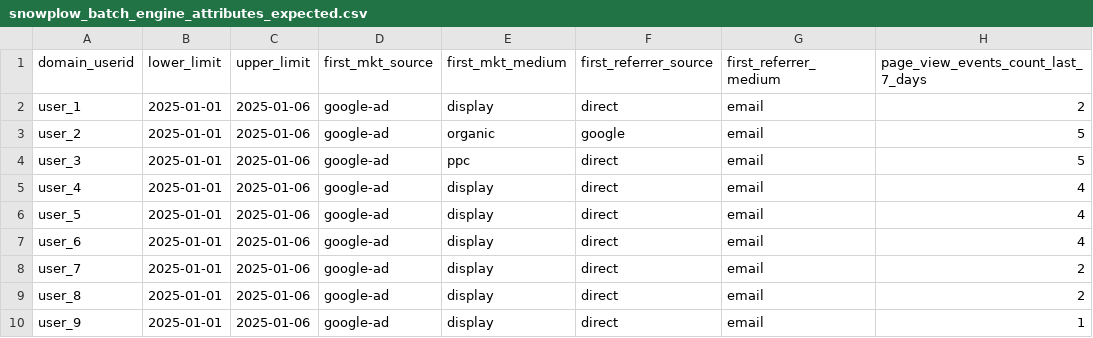
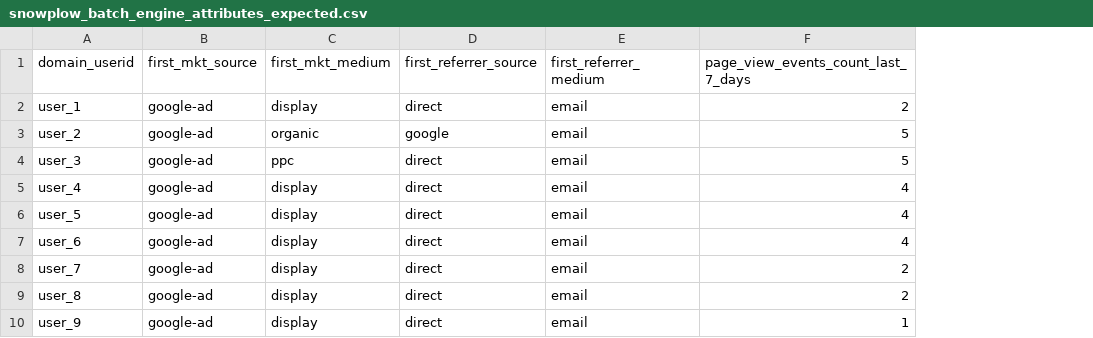
Before and after one commit to snowplow-incubator/snowplow-signals-python-sdk, a CSV file: integration_tests/integration_test/data/expected/snowplow_batch_engine_attributes_expected.csv, drawn as a sheet; only a part is shown; the diff names each change by its address in the sheet, - before the commit and + after, or states it on an @@ line.

```diff
--- a/integration_tests/integration_test/data/expected/snowplow_batch_engine_attributes_expected.csv
+++ b/integration_tests/integration_test/data/expected/snowplow_batch_engine_attributes_expected.csv
-column B (lower_limit), rows 2-10: all 2025-01-01
-column C (upper_limit), rows 2-10: all 2025-01-06
```
Also changed, not shown: 12 other files.
